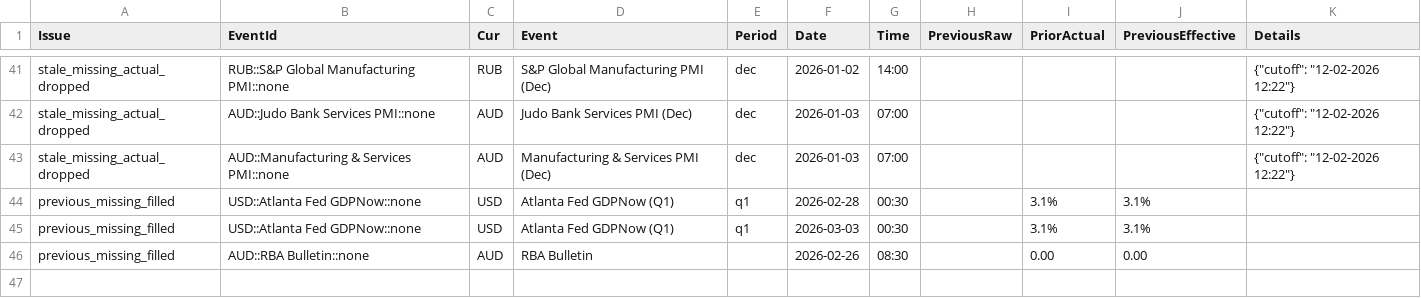
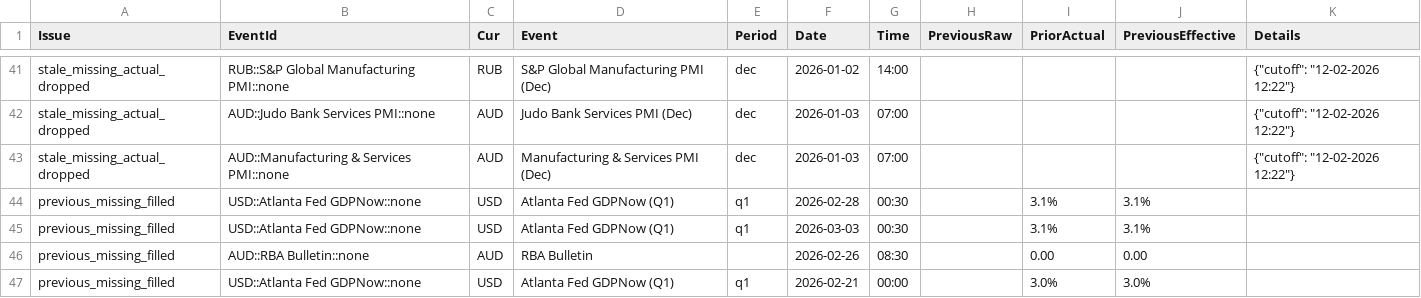
Before and after one commit to yiyousiow000814/XAUUSD-Calendar-Agent, a CSV file: data/event_history_index/2026_event_history_issues.csv, drawn as a sheet; only a part is shown, gaps mark what is left out; the diff names each change by its address in the sheet, - before the commit and + after, or states it on an @@ line.

```diff
--- a/data/event_history_index/2026_event_history_issues.csv
+++ b/data/event_history_index/2026_event_history_issues.csv
+row 47: previous_missing_filled | USD::Atlanta Fed GDPNow::none | USD | Atlanta Fed GDPNow (Q1) | q1 | 2026-02-21 | 00:00 |  | 3.0% | 3.0%
```
Also changed, not shown: data/event_history_index/2026_event_history_index.csv, data/event_history_index/2026_event_history_issues_solved.csv, 7 other files.
